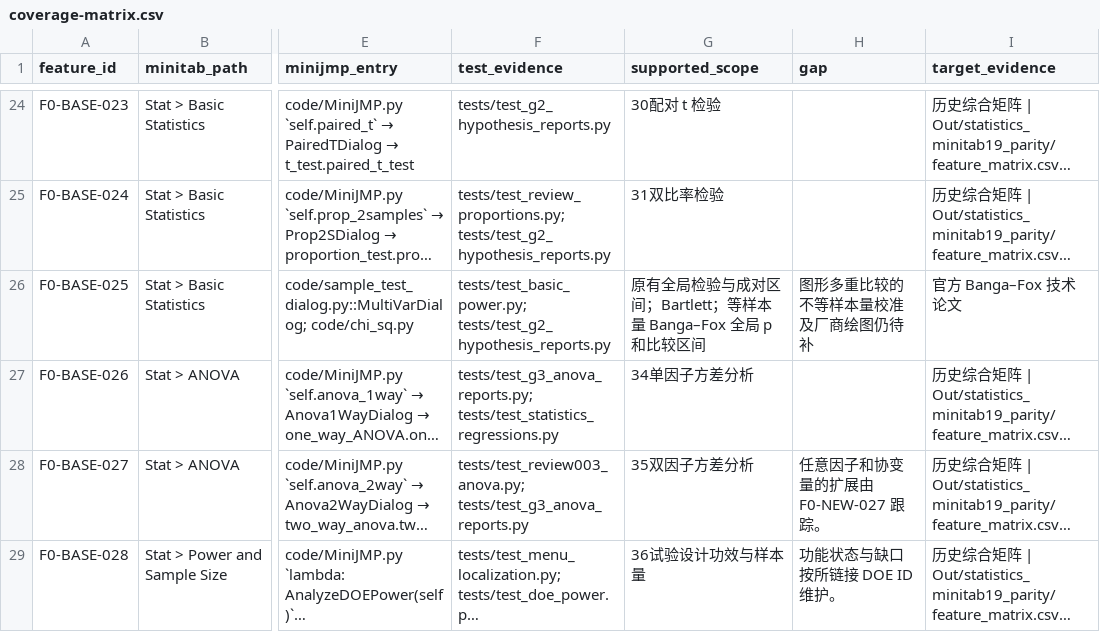
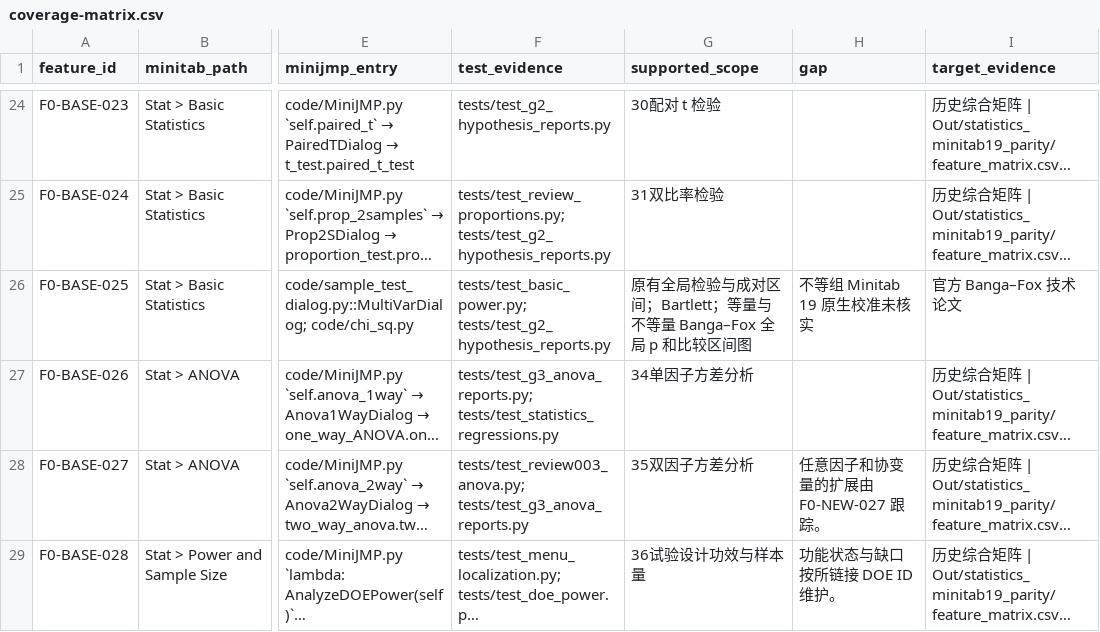
Before and after one commit to summeredge/Minijmp, a CSV file: docs/minitab-parity/coverage-matrix.csv, drawn as a sheet; only a part is shown, gaps mark what is left out; long unchanged cells end in …; the diff names each change by its address in the sheet, - before the commit and + after, or states it on an @@ line.

```diff
--- a/docs/minitab-parity/coverage-matrix.csv
+++ b/docs/minitab-parity/coverage-matrix.csv
-G26 (supported_scope): …；Bartlett；等样本量 Banga–Fox 全局 p 和比较区间
+G26 (supported_scope): …；Bartlett；等量与不等量 Banga–Fox 全局 p 和比较区间图
-H26 (gap): 图形多重比较的不等样本量校准及厂商绘图仍待补
+H26 (gap): 不等组 Minitab 19 原生校准未核实
```
Also changed, not shown: 8 other files.
